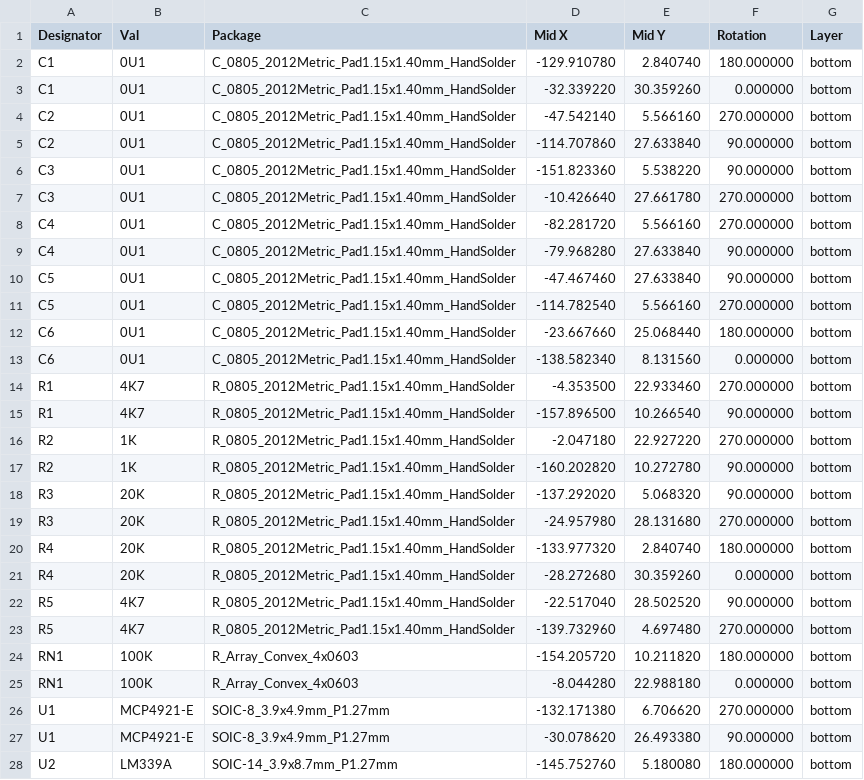
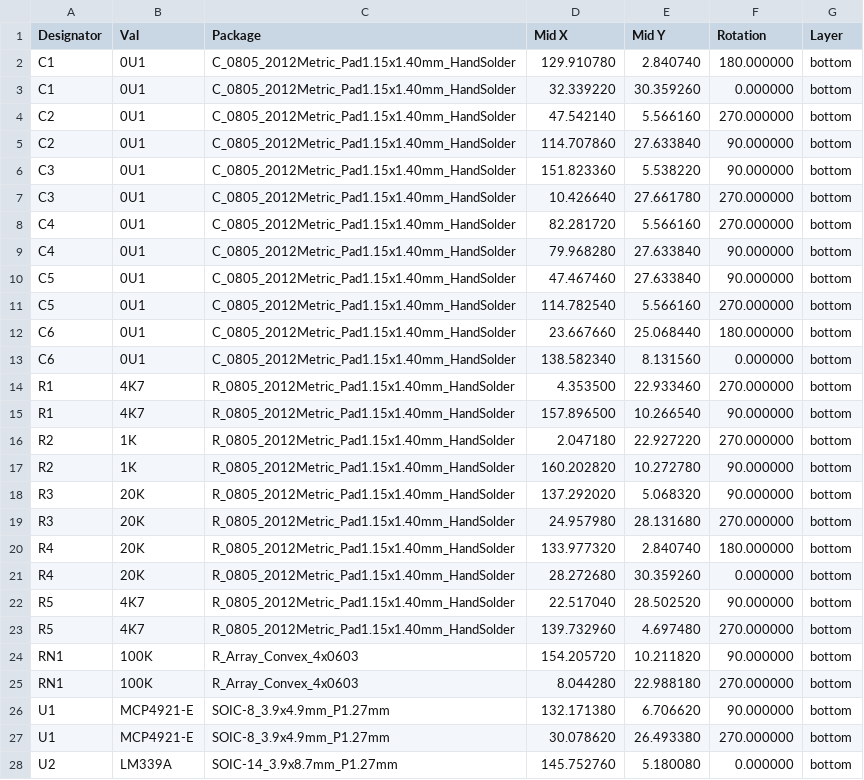
Before and after one commit to purdeaandrei/CompactBeamSpring, a CSV file: CompactBeamspringP2/CompactBeamspringP2/CompactBeamspringP2_cpl_jlc.csv, drawn as a sheet; only a part is shown; the diff covers the shown part only.

Commit message:
Fixed rotation and PosX of all components in JLCPCB positioning file

```diff
--- a/CompactBeamspringP2/CompactBeamspringP2/CompactBeamspringP2_cpl_jlc.csv
+++ b/CompactBeamspringP2/CompactBeamspringP2/CompactBeamspringP2_cpl_jlc.csv
@@ -1,28 +1,28 @@
 Designator,Val,Package,Mid X,Mid Y,Rotation,Layer
-C1,0U1,C_0805_2012Metric_Pad1.15x1.40mm_HandSolder,-129.910780,2.840740,180.000000,bottom
-C1,0U1,C_0805_2012Metric_Pad1.15x1.40mm_HandSolder,-32.339220,30.359260,0.000000,bottom
-C2,0U1,C_0805_2012Metric_Pad1.15x1.40mm_HandSolder,-47.542140,5.566160,270.000000,bottom
-C2,0U1,C_0805_2012Metric_Pad1.15x1.40mm_HandSolder,-114.707860,27.633840,90.000000,bottom
-C3,0U1,C_0805_2012Metric_Pad1.15x1.40mm_HandSolder,-151.823360,5.538220,90.000000,bottom
-C3,0U1,C_0805_2012Metric_Pad1.15x1.40mm_HandSolder,-10.426640,27.661780,270.000000,bottom
-C4,0U1,C_0805_2012Metric_Pad1.15x1.40mm_HandSolder,-82.281720,5.566160,270.000000,bottom
-C4,0U1,C_0805_2012Metric_Pad1.15x1.40mm_HandSolder,-79.968280,27.633840,90.000000,bottom
-C5,0U1,C_0805_2012Metric_Pad1.15x1.40mm_HandSolder,-47.467460,27.633840,90.000000,bottom
-C5,0U1,C_0805_2012Metric_Pad1.15x1.40mm_HandSolder,-114.782540,5.566160,270.000000,bottom
-C6,0U1,C_0805_2012Metric_Pad1.15x1.40mm_HandSolder,-23.667660,25.068440,180.000000,bottom
-C6,0U1,C_0805_2012Metric_Pad1.15x1.40mm_HandSolder,-138.582340,8.131560,0.000000,bottom
-R1,4K7,R_0805_2012Metric_Pad1.15x1.40mm_HandSolder,-4.353500,22.933460,270.000000,bottom
-R1,4K7,R_0805_2012Metric_Pad1.15x1.40mm_HandSolder,-157.896500,10.266540,90.000000,bottom
-R2,1K,R_0805_2012Metric_Pad1.15x1.40mm_HandSolder,-2.047180,22.927220,270.000000,bottom
-R2,1K,R_0805_2012Metric_Pad1.15x1.40mm_HandSolder,-160.202820,10.272780,90.000000,bottom
-R3,20K,R_0805_2012Metric_Pad1.15x1.40mm_HandSolder,-137.292020,5.068320,90.000000,bottom
-R3,20K,R_0805_2012Metric_Pad1.15x1.40mm_HandSolder,-24.957980,28.131680,270.000000,bottom
-R4,20K,R_0805_2012Metric_Pad1.15x1.40mm_HandSolder,-133.977320,2.840740,180.000000,bottom
-R4,20K,R_0805_2012Metric_Pad1.15x1.40mm_HandSolder,-28.272680,30.359260,0.000000,bottom
-R5,4K7,R_0805_2012Metric_Pad1.15x1.40mm_HandSolder,-22.517040,28.502520,90.000000,bottom
-R5,4K7,R_0805_2012Metric_Pad1.15x1.40mm_HandSolder,-139.732960,4.697480,270.000000,bottom
-RN1,100K,R_Array_Convex_4x0603,-154.205720,10.211820,180.000000,bottom
-RN1,100K,R_Array_Convex_4x0603,-8.044280,22.988180,0.000000,bottom
-U1,MCP4921-E,SOIC-8_3.9x4.9mm_P1.27mm,-132.171380,6.706620,270.000000,bottom
-U1,MCP4921-E,SOIC-8_3.9x4.9mm_P1.27mm,-30.078620,26.493380,90.000000,bottom
-U2,LM339A,SOIC-14_3.9x8.7mm_P1.27mm,-145.752760,5.180080,180.000000,bottom
+C1,0U1,C_0805_2012Metric_Pad1.15x1.40mm_HandSolder,129.910780,2.840740,180.000000,bottom
+C1,0U1,C_0805_2012Metric_Pad1.15x1.40mm_HandSolder,32.339220,30.359260,0.000000,bottom
+C2,0U1,C_0805_2012Metric_Pad1.15x1.40mm_HandSolder,47.542140,5.566160,270.000000,bottom
+C2,0U1,C_0805_2012Metric_Pad1.15x1.40mm_HandSolder,114.707860,27.633840,90.000000,bottom
+C3,0U1,C_0805_2012Metric_Pad1.15x1.40mm_HandSolder,151.823360,5.538220,90.000000,bottom
+C3,0U1,C_0805_2012Metric_Pad1.15x1.40mm_HandSolder,10.426640,27.661780,270.000000,bottom
+C4,0U1,C_0805_2012Metric_Pad1.15x1.40mm_HandSolder,82.281720,5.566160,270.000000,bottom
+C4,0U1,C_0805_2012Metric_Pad1.15x1.40mm_HandSolder,79.968280,27.633840,90.000000,bottom
+C5,0U1,C_0805_2012Metric_Pad1.15x1.40mm_HandSolder,47.467460,27.633840,90.000000,bottom
+C5,0U1,C_0805_2012Metric_Pad1.15x1.40mm_HandSolder,114.782540,5.566160,270.000000,bottom
+C6,0U1,C_0805_2012Metric_Pad1.15x1.40mm_HandSolder,23.667660,25.068440,180.000000,bottom
+C6,0U1,C_0805_2012Metric_Pad1.15x1.40mm_HandSolder,138.582340,8.131560,0.000000,bottom
+R1,4K7,R_0805_2012Metric_Pad1.15x1.40mm_HandSolder,4.353500,22.933460,270.000000,bottom
+R1,4K7,R_0805_2012Metric_Pad1.15x1.40mm_HandSolder,157.896500,10.266540,90.000000,bottom
+R2,1K,R_0805_2012Metric_Pad1.15x1.40mm_HandSolder,2.047180,22.927220,270.000000,bottom
+R2,1K,R_0805_2012Metric_Pad1.15x1.40mm_HandSolder,160.202820,10.272780,90.000000,bottom
+R3,20K,R_0805_2012Metric_Pad1.15x1.40mm_HandSolder,137.292020,5.068320,90.000000,bottom
+R3,20K,R_0805_2012Metric_Pad1.15x1.40mm_HandSolder,24.957980,28.131680,270.000000,bottom
+R4,20K,R_0805_2012Metric_Pad1.15x1.40mm_HandSolder,133.977320,2.840740,180.000000,bottom
+R4,20K,R_0805_2012Metric_Pad1.15x1.40mm_HandSolder,28.272680,30.359260,0.000000,bottom
+R5,4K7,R_0805_2012Metric_Pad1.15x1.40mm_HandSolder,22.517040,28.502520,90.000000,bottom
+R5,4K7,R_0805_2012Metric_Pad1.15x1.40mm_HandSolder,139.732960,4.697480,270.000000,bottom
+RN1,100K,R_Array_Convex_4x0603,154.205720,10.211820,90.000000,bottom
+RN1,100K,R_Array_Convex_4x0603,8.044280,22.988180,270.000000,bottom
+U1,MCP4921-E,SOIC-8_3.9x4.9mm_P1.27mm,132.171380,6.706620,90.000000,bottom
+U1,MCP4921-E,SOIC-8_3.9x4.9mm_P1.27mm,30.078620,26.493380,270.000000,bottom
+U2,LM339A,SOIC-14_3.9x8.7mm_P1.27mm,145.752760,5.180080,0.000000,bottom
```
Also changed, not shown: 14 edited cells elsewhere in this file, CompactBeamspringP1/CompactBeamspringP1/CompactBeamspringP1_cpl_jlc.csv.
